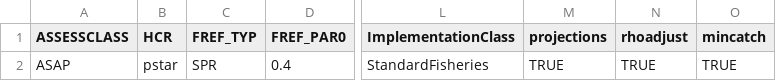
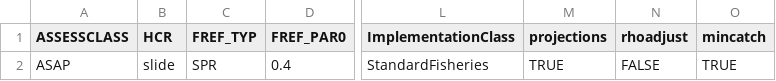
Before and after one commit to lkerr/groundfish-MSE, a CSV file: modelParameters/mproc.csv, drawn as a sheet; only a part is shown, gaps mark what is left out; the diff names each change by its address in the sheet, - before the commit and + after, or states it on an @@ line.

Commit message:
Council 143

```diff
--- a/modelParameters/mproc.csv
+++ b/modelParameters/mproc.csv
-B2 (HCR): pstar
+B2 (HCR): slide
-N2 (rhoadjust): TRUE
+N2 (rhoadjust): FALSE
```
